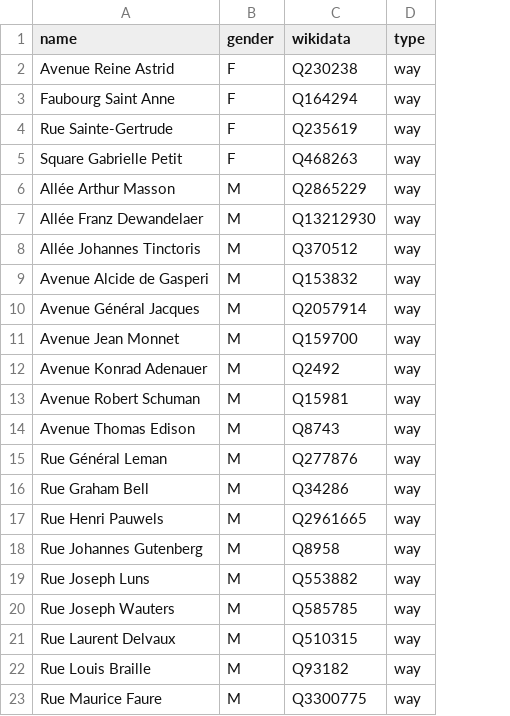
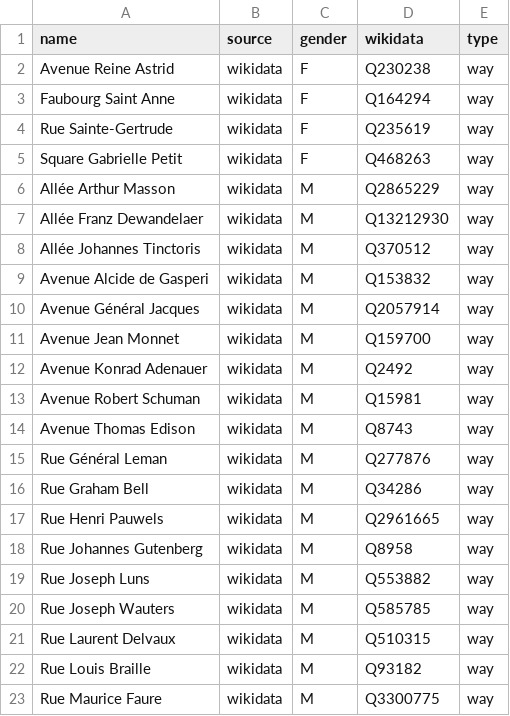
Before and after one commit to EqualStreetNames/equalstreetnames-nivelles, a CSV file: data/gender.csv, drawn as a sheet; the diff names each change by its address in the sheet, - before the commit and + after, or states it on an @@ line.

```diff
--- a/data/gender.csv
+++ b/data/gender.csv
+column B (source), rows 2-23: all wikidata
```
Also changed, not shown: data/other.csv, 3 other files.
